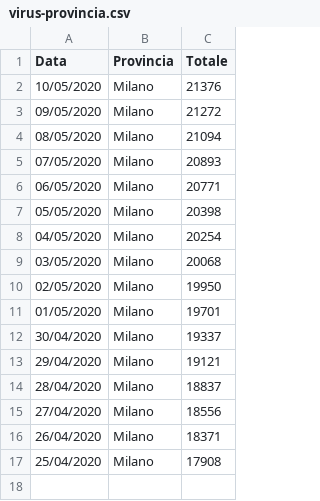
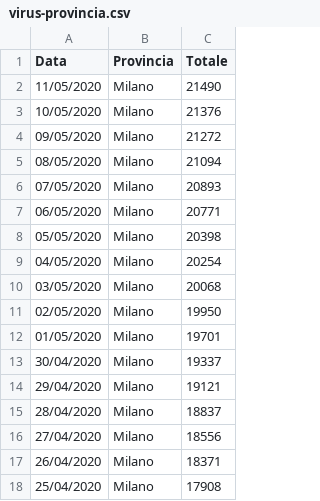
Before and after one commit to p-giovanni/Statistics, a CSV file: data/virus-provincia.csv, drawn as a sheet; the diff names each change by its address in the sheet, - before the commit and + after, or states it on an @@ line.

```diff
--- a/data/virus-provincia.csv
+++ b/data/virus-provincia.csv
+row 2: 11/05/2020 | Milano | 21490
```
Also changed, not shown: data/virus-it.csv, data/virus-lombardia.csv.
